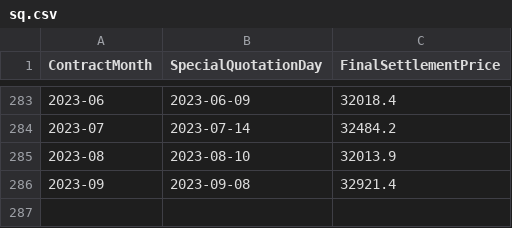
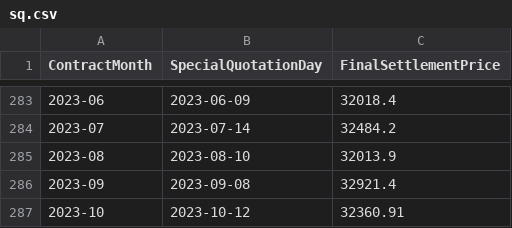
Before and after one commit to drillan/jquants-derivatives, a CSV file: data/sq.csv, drawn as a sheet; only a part is shown, gaps mark what is left out; the diff names each change by its address in the sheet, - before the commit and + after, or states it on an @@ line.

Commit message:
chore: add sq data

```diff
--- a/data/sq.csv
+++ b/data/sq.csv
+row 287: 2023-10 | 2023-10-12 | 32360.91
```
